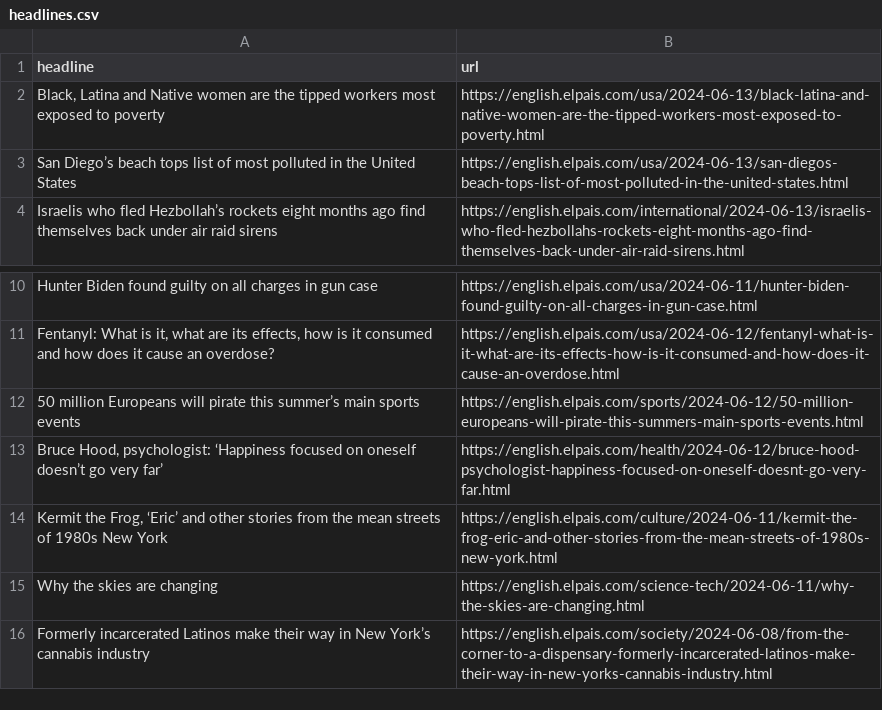
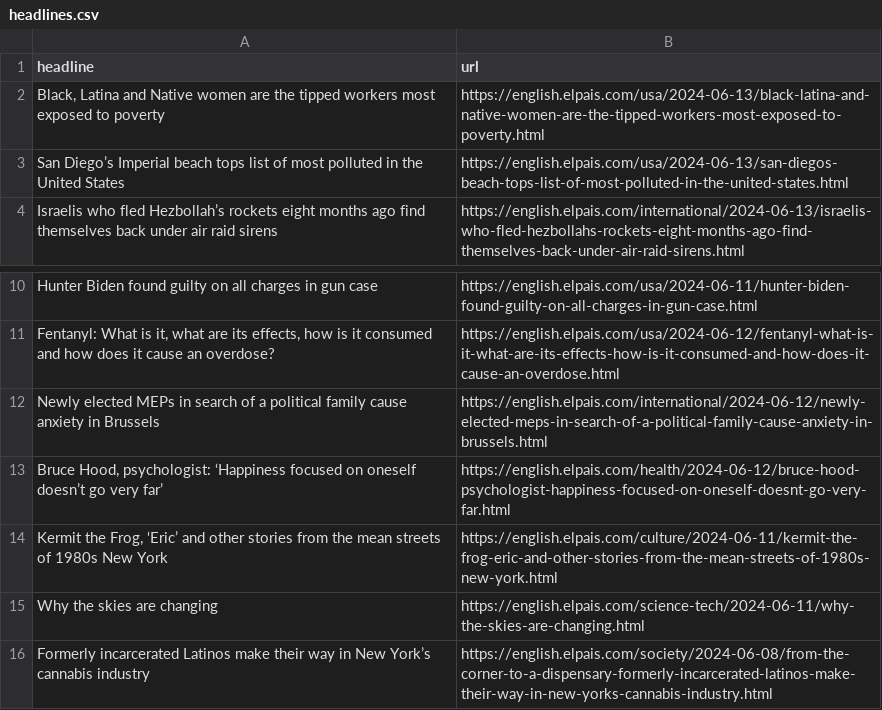
Before and after one commit to jsoma/el-pais-scraper, a CSV file: headlines.csv, drawn as a sheet; only a part is shown, gaps mark what is left out.

```diff
--- a/headlines.csv
+++ b/headlines.csv
@@ -2,3 +2,3 @@ headline,url
 "Black, Latina and Native women are the tipped workers most exposed to poverty",https://english.elpais.com/usa/2024-06-13/black-latina-and-native-women-are-the-tipped-workers-most-exposed-to-poverty.html
-San Diego’s beach tops list of most polluted in the United States,https://english.elpais.com/usa/2024-06-13/san-diegos-beach-tops-list-of-most-polluted-in-the-united-states.html
+San Diego’s Imperial  beach tops list of most polluted in the United States,https://english.elpais.com/usa/2024-06-13/san-diegos-beach-tops-list-of-most-polluted-in-the-united-states.html
 Israelis who fled Hezbollah’s rockets eight months ago find themselves back under air raid sirens,https://english.elpais.com/international/2024-06-13/israelis-who-fled-hezbollahs-rockets-eight-months-ago-find-themselves-back-under-air-raid-sirens.html
@@ -11,3 +11,3 @@ Hunter Biden found guilty on all charges in gun case,https://english.elpais.com/
 "Fentanyl: What is it, what are its effects, how is it consumed and how does it cause an overdose?",https://english.elpais.com/usa/2024-06-12/fentanyl-what-is-it-what-are-its-effects-how-is-it-consumed-and-how-does-it-cause-an-overdose.html
-50 million Europeans will pirate this summer’s main sports events,https://english.elpais.com/sports/2024-06-12/50-million-europeans-will-pirate-this-summers-main-sports-events.html
+Newly elected MEPs in search of a political family cause anxiety in Brussels,https://english.elpais.com/international/2024-06-12/newly-elected-meps-in-search-of-a-political-family-cause-anxiety-in-brussels.html
 "Bruce Hood, psychologist: ‘Happiness focused on oneself doesn’t go very far’",https://english.elpais.com/health/2024-06-12/bruce-hood-psychologist-happiness-focused-on-oneself-doesnt-go-very-far.html
```
